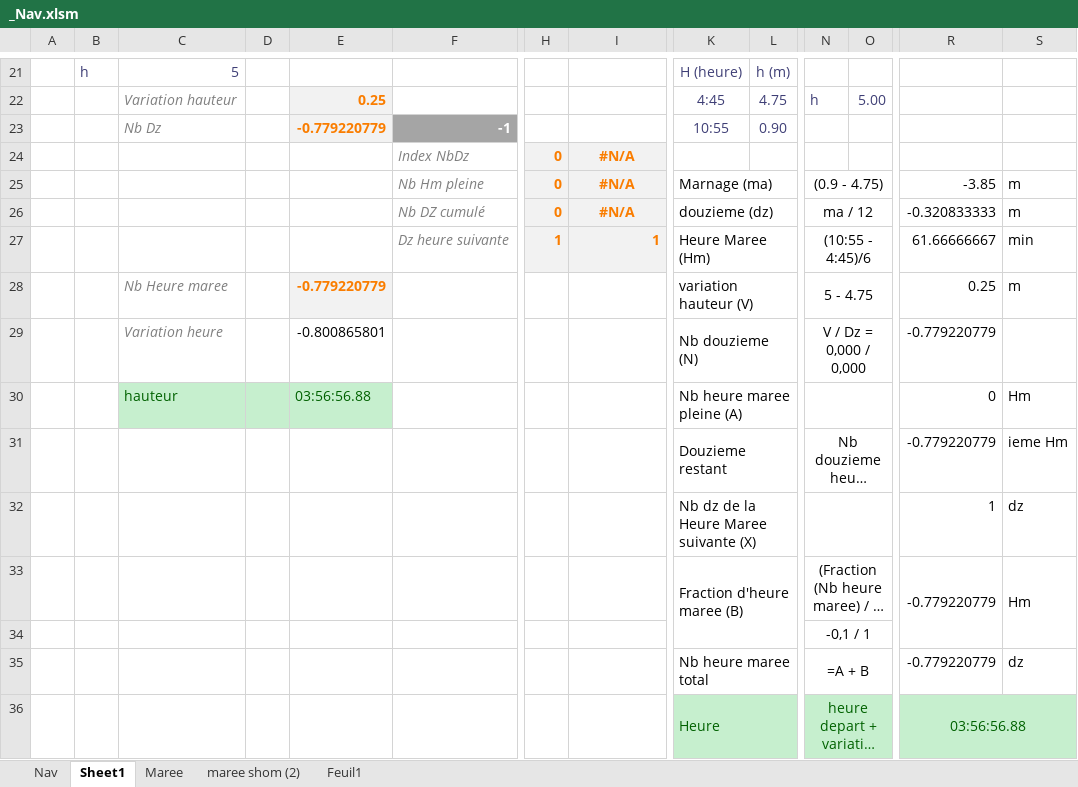
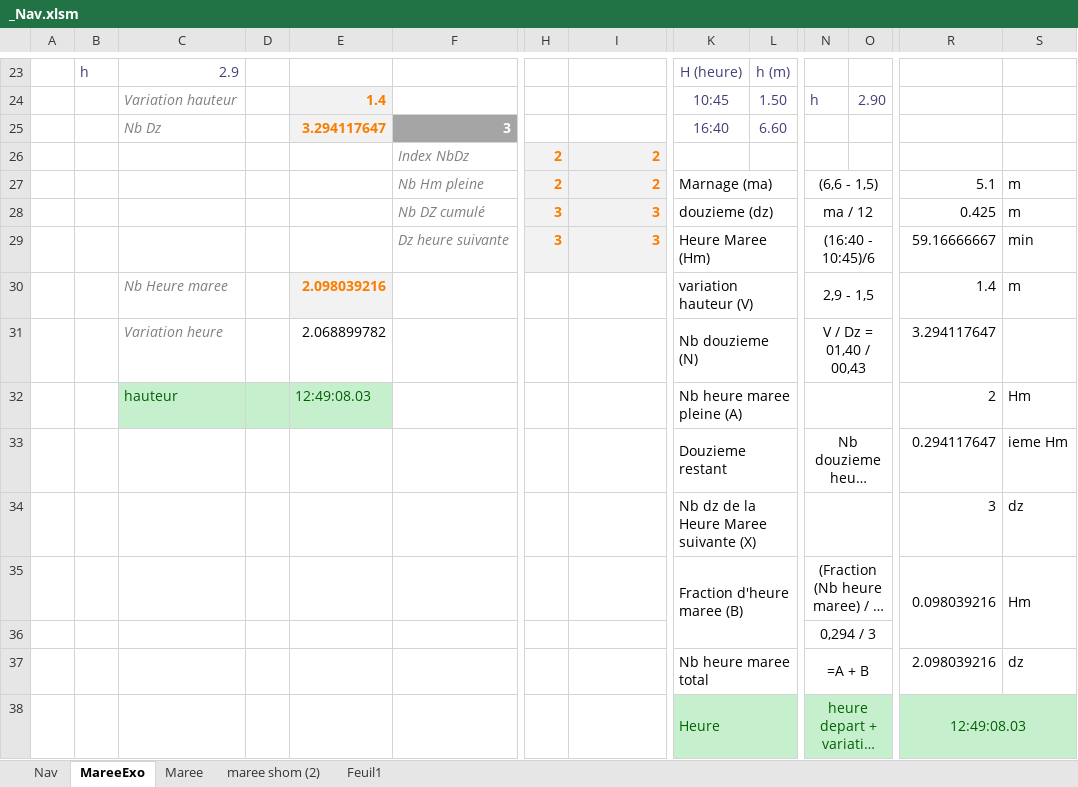
Before and after one commit to Nounours31/NavigationBateau, an Excel workbook: ProjetXLS/_Nav.xlsm, sheet MareeExo, drawn as a sheet; only a part is shown, gaps mark what is left out; long unchanged cells end in …; values as stored, in another font and other column widths than the file's, no borders; removed rows and columns are numbered as before the commit, all else as after; rows hold the shown columns only; the diff covers the shown part only; the diff names each change by its address in the sheet, - before the commit and + after, or states it on an @@ line.

Commit message:
(Feat: cours hauturier)Update calculateur de maree

```diff
--- a/ProjetXLS/_Nav.xlsm (sheet MareeExo)
+++ b/ProjetXLS/_Nav.xlsm (sheet MareeExo)
-sheet tab: Sheet1
+sheet tab: MareeExo
-C23: 5
+C23: 2.9
-E24: 0.25
+E24: 1.4
-K24: 4:45
+K24: 10:45
-L24: 4.75
+L24: 1.50
-O24: 5.00
+O24: 2.90
-row 23:  |  | Nb Dz |  | -0.779220779 | -1 |  |  | 10:55 | 0.90
-row 24:  |  |  |  |  | Index NbDz | 0 | #N/A
-row 25:  |  |  |  |  | Nb Hm pleine | 0 | #N/A | Marnage (ma) |  | (0.9 - 4.75) |  | -3.85 | m
+row 25:  |  | Nb Dz |  | 3.294117647 | 3 |  |  | 16:40 | 6.60
+row 26:  |  |  |  |  | Index NbDz | 2 | 2
+row 27:  |  |  |  |  | Nb Hm pleine | 2 | 2 | Marnage (ma) |  | (6,6 - 1,5) |  | 5.1 | m
-H28: 0
+H28: 3
-I28: #N/A
+I28: 3
-I28 alignment: center
+I28 alignment: right
-R28: -0.320833333
+R28: 0.425
-H29: 1
+H29: 3
-I29: 1
+I29: 3
-N29: (10:55 - 4:45)/6
+N29: (16:40 - 10:45)/6
-R29: 61.66666667
+R29: 59.16666667
-E30: -0.779220779
+E30: 2.098039216
-N30: 5 - 4.75
+N30: 2,9 - 1,5
-R30: 0.25
+R30: 1.4
-row 29:  |  | Variation heure |  | -0.800865801 |  |  |  | Nb douzieme (N) |  | V / Dz = 0,000 / 0,000 |  | -0.779220779
+row 31:  |  | Variation heure |  | 2.068899782 |  |  |  | Nb douzieme (N) |  | V / Dz = 01,40 / 00,43 |  | 3.294117647
-E32: 03:56:56.88
+E32: 12:49:08.03
-R32: 0
+R32: 2
-R33: -0.779220779
+R33: 0.294117647
-R34: 1
+R34: 3
-R35: -0.779220779
+R35: 0.098039216
-N36: -0,1 / 1
+N36: 0,294 / 3
-R37: -0.779220779
+R37: 2.098039216
-R38: 03:56:56.88
+R38: 12:49:08.03
```
Also changed, not shown: 17 added rows, 15 removed rows, 22 edited cells and cell formats elsewhere in this sheet, sheet Maree, charts or pictures.
